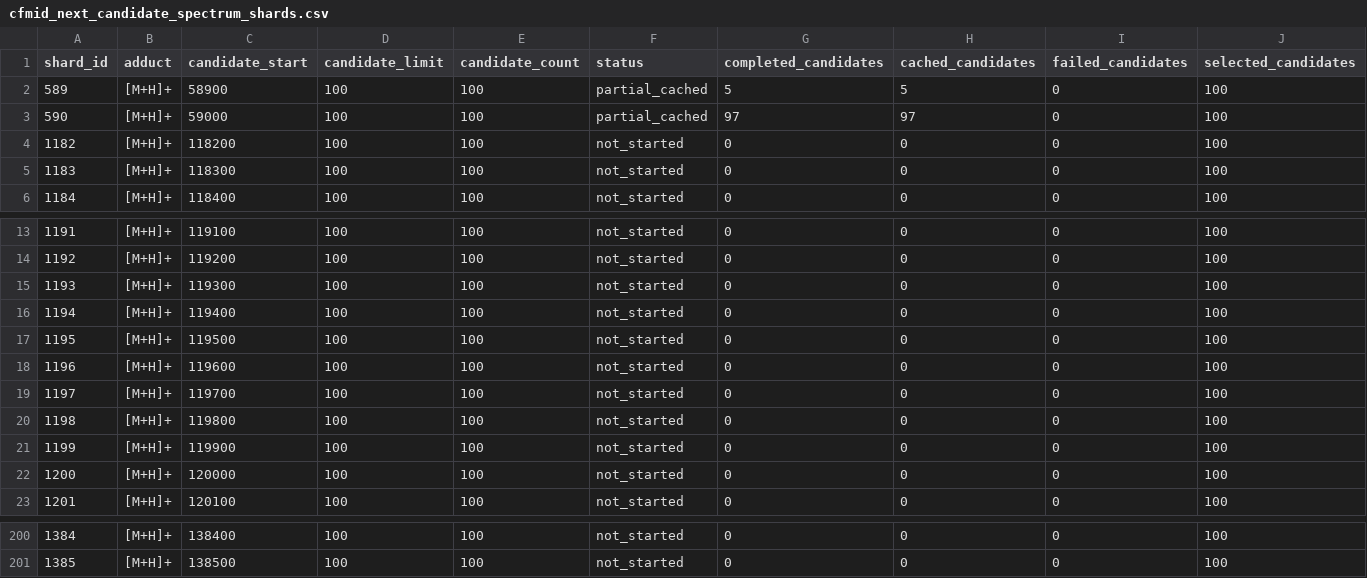
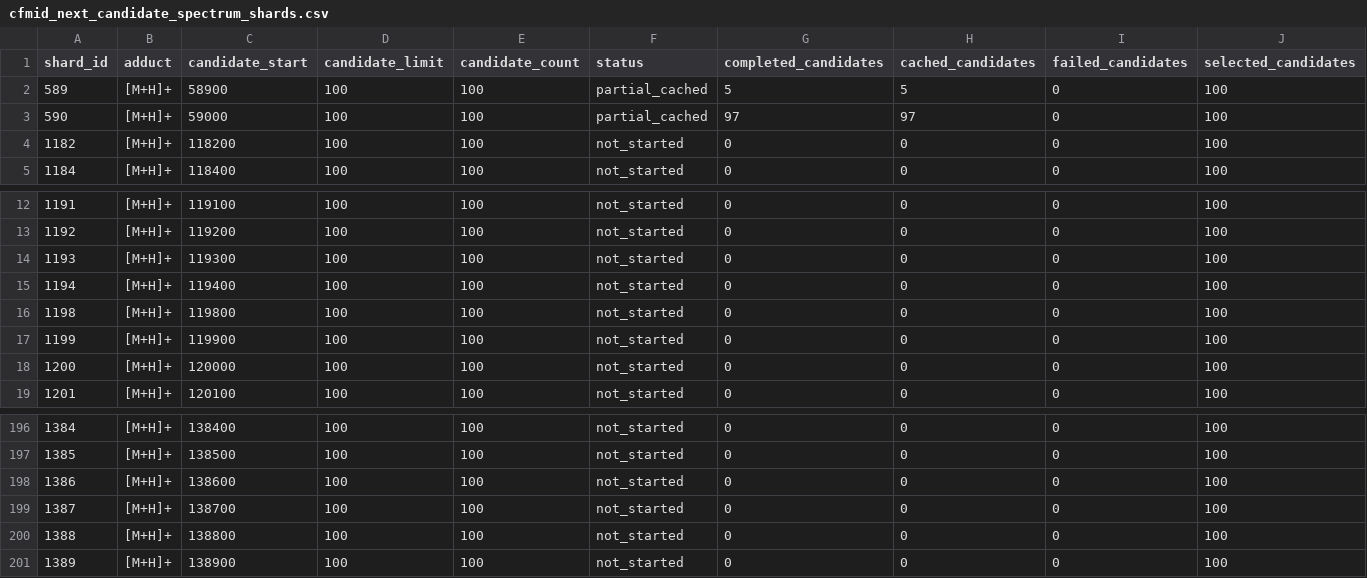
Before and after one commit to zhome1226/FragAnnotor, a CSV file: results/casmi_full_completion_audit_v1/cfmid_next_candidate_spectrum_shards.csv, drawn as a sheet; only a part is shown, gaps mark what is left out; removed rows and columns are numbered as before the commit, all else as after; rows hold the shown columns only; the diff names each change by its address in the sheet, - before the commit and + after, or states it on an @@ line.

```diff
--- a/results/casmi_full_completion_audit_v1/cfmid_next_candidate_spectrum_shards.csv
+++ b/results/casmi_full_completion_audit_v1/cfmid_next_candidate_spectrum_shards.csv
-row 5: 1183 | [M+H]+ | 118300 | 100 | 100 | not_started | 0 | 0 | 0 | 100
-row 17: 1195 | [M+H]+ | 119500 | 100 | 100 | not_started | 0 | 0 | 0 | 100
-row 18: 1196 | [M+H]+ | 119600 | 100 | 100 | not_started | 0 | 0 | 0 | 100
-row 19: 1197 | [M+H]+ | 119700 | 100 | 100 | not_started | 0 | 0 | 0 | 100
+row 198: 1386 | [M+H]+ | 138600 | 100 | 100 | not_started | 0 | 0 | 0 | 100
+row 199: 1387 | [M+H]+ | 138700 | 100 | 100 | not_started | 0 | 0 | 0 | 100
+row 200: 1388 | [M+H]+ | 138800 | 100 | 100 | not_started | 0 | 0 | 0 | 100
+row 201: 1389 | [M+H]+ | 138900 | 100 | 100 | not_started | 0 | 0 | 0 | 100
```
Also changed, not shown: results/casmi2022_cfmid_native_precomputed_full_v1/casmi2022_cfmid_native_precomputed_full_summary.csv, results/casmi_full_completion_audit_v1/full_completion_status.csv, 6 other files.
